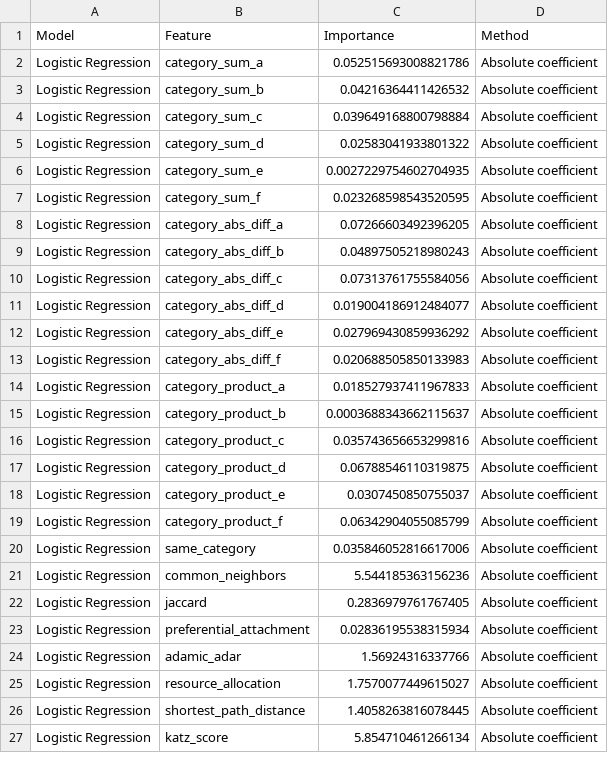
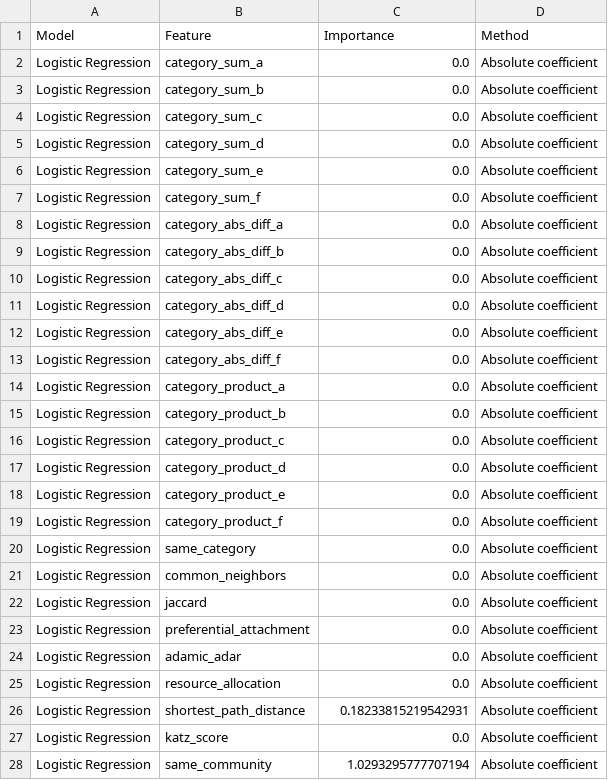
Before and after one commit to semkjaer/network_prediction, a CSV file: finetuning/finetuned_model_evaluation/feature_importance/native_feature_importance.csv, drawn as a sheet; only a part is shown; the diff covers the shown part only.

```diff
--- a/finetuning/finetuned_model_evaluation/feature_importance/native_feature_importance.csv
+++ b/finetuning/finetuned_model_evaluation/feature_importance/native_feature_importance.csv
@@ -1,27 +1,28 @@
 Model,Feature,Importance,Method
-Logistic Regression,category_sum_a,0.052515693008821786,Absolute coefficient
-Logistic Regression,category_sum_b,0.04216364411426532,Absolute coefficient
-Logistic Regression,category_sum_c,0.039649168800798884,Absolute coefficient
-Logistic Regression,category_sum_d,0.02583041933801322,Absolute coefficient
-Logistic Regression,category_sum_e,0.0027229754602704935,Absolute coefficient
-Logistic Regression,category_sum_f,0.023268598543520595,Absolute coefficient
-Logistic Regression,category_abs_diff_a,0.07266603492396205,Absolute coefficient
-Logistic Regression,category_abs_diff_b,0.04897505218980243,Absolute coefficient
-Logistic Regression,category_abs_diff_c,0.07313761755584056,Absolute coefficient
-Logistic Regression,category_abs_diff_d,0.019004186912484077,Absolute coefficient
-Logistic Regression,category_abs_diff_e,0.027969430859936292,Absolute coefficient
-Logistic Regression,category_abs_diff_f,0.020688505850133983,Absolute coefficient
-Logistic Regression,category_product_a,0.018527937411967833,Absolute coefficient
-Logistic Regression,category_product_b,0.0003688343662115637,Absolute coefficient
-Logistic Regression,category_product_c,0.035743656653299816,Absolute coefficient
-Logistic Regression,category_product_d,0.06788546110319875,Absolute coefficient
-Logistic Regression,category_product_e,0.0307450850755037,Absolute coefficient
-Logistic Regression,category_product_f,0.06342904055085799,Absolute coefficient
-Logistic Regression,same_category,0.035846052816617006,Absolute coefficient
-Logistic Regression,common_neighbors,5.544185363156236,Absolute coefficient
-Logistic Regression,jaccard,0.2836979761767405,Absolute coefficient
-Logistic Regression,preferential_attachment,0.02836195538315934,Absolute coefficient
-Logistic Regression,adamic_adar,1.56924316337766,Absolute coefficient
-Logistic Regression,resource_allocation,1.7570077449615027,Absolute coefficient
-Logistic Regression,shortest_path_distance,1.4058263816078445,Absolute coefficient
-Logistic Regression,katz_score,5.854710461266134,Absolute coefficient
+Logistic Regression,category_sum_a,0.0,Absolute coefficient
+Logistic Regression,category_sum_b,0.0,Absolute coefficient
+Logistic Regression,category_sum_c,0.0,Absolute coefficient
+Logistic Regression,category_sum_d,0.0,Absolute coefficient
+Logistic Regression,category_sum_e,0.0,Absolute coefficient
+Logistic Regression,category_sum_f,0.0,Absolute coefficient
+Logistic Regression,category_abs_diff_a,0.0,Absolute coefficient
+Logistic Regression,category_abs_diff_b,0.0,Absolute coefficient
+Logistic Regression,category_abs_diff_c,0.0,Absolute coefficient
+Logistic Regression,category_abs_diff_d,0.0,Absolute coefficient
+Logistic Regression,category_abs_diff_e,0.0,Absolute coefficient
+Logistic Regression,category_abs_diff_f,0.0,Absolute coefficient
+Logistic Regression,category_product_a,0.0,Absolute coefficient
+Logistic Regression,category_product_b,0.0,Absolute coefficient
+Logistic Regression,category_product_c,0.0,Absolute coefficient
+Logistic Regression,category_product_d,0.0,Absolute coefficient
+Logistic Regression,category_product_e,0.0,Absolute coefficient
+Logistic Regression,category_product_f,0.0,Absolute coefficient
+Logistic Regression,same_category,0.0,Absolute coefficient
+Logistic Regression,common_neighbors,0.0,Absolute coefficient
+Logistic Regression,jaccard,0.0,Absolute coefficient
+Logistic Regression,preferential_attachment,0.0,Absolute coefficient
+Logistic Regression,adamic_adar,0.0,Absolute coefficient
+Logistic Regression,resource_allocation,0.0,Absolute coefficient
+Logistic Regression,shortest_path_distance,0.18233815219542931,Absolute coefficient
+Logistic Regression,katz_score,0.0,Absolute coefficient
+Logistic Regression,same_community,1.0293295777707194,Absolute coefficient
```
Also changed, not shown: 11 added rows and 76 edited cells elsewhere in this file, finetuning/finetuned_model_evaluation/feature_importance/permutation_feature_importance.csv, finetuning/finetuned_model_evaluation/test_metrics.csv, 10 other files.
